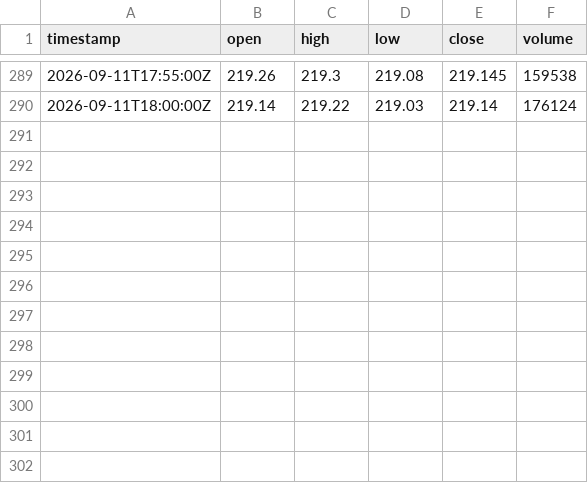
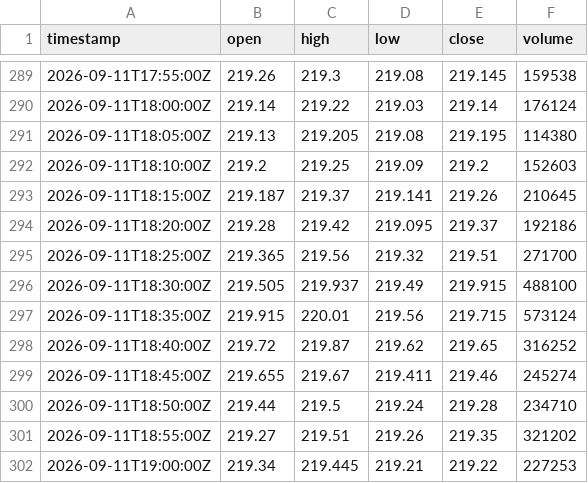
Before and after one commit to jamieee12345/agentic-options-bot, a CSV file: market_data/NVDA_5minute.csv, drawn as a sheet; only a part is shown, gaps mark what is left out; the diff names each change by its address in the sheet, - before the commit and + after, or states it on an @@ line.

```diff
--- a/market_data/NVDA_5minute.csv
+++ b/market_data/NVDA_5minute.csv
+row 291: 2026-09-11T18:05:00Z | 219.13 | 219.205 | 219.08 | 219.195 | 114380
+row 292: 2026-09-11T18:10:00Z | 219.2 | 219.25 | 219.09 | 219.2 | 152603
+row 293: 2026-09-11T18:15:00Z | 219.187 | 219.37 | 219.141 | 219.26 | 210645
+row 294: 2026-09-11T18:20:00Z | 219.28 | 219.42 | 219.095 | 219.37 | 192186
+row 295: 2026-09-11T18:25:00Z | 219.365 | 219.56 | 219.32 | 219.51 | 271700
+row 296: 2026-09-11T18:30:00Z | 219.505 | 219.937 | 219.49 | 219.915 | 488100
+row 297: 2026-09-11T18:35:00Z | 219.915 | 220.01 | 219.56 | 219.715 | 573124
+row 298: 2026-09-11T18:40:00Z | 219.72 | 219.87 | 219.62 | 219.65 | 316252
+row 299: 2026-09-11T18:45:00Z | 219.655 | 219.67 | 219.411 | 219.46 | 245274
+row 300: 2026-09-11T18:50:00Z | 219.44 | 219.5 | 219.24 | 219.28 | 234710
+row 301: 2026-09-11T18:55:00Z | 219.27 | 219.51 | 219.26 | 219.35 | 321202
+row 302: 2026-09-11T19:00:00Z | 219.34 | 219.445 | 219.21 | 219.22 | 227253
```
Also changed, not shown: market_data/AAPL_5minute.csv, market_data/AMD_5minute.csv, 20 other files.
